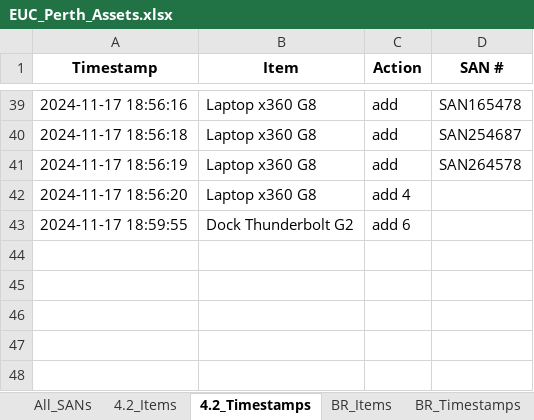
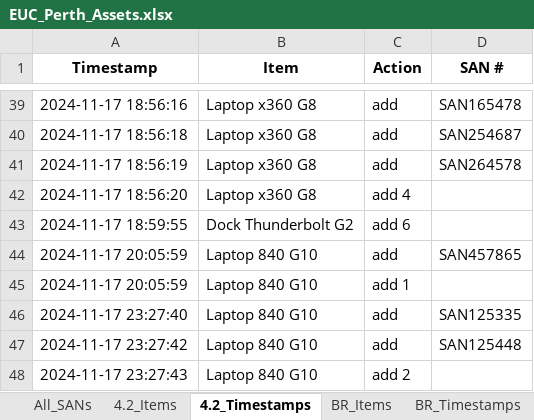
Before and after one commit to m4cd4r4/Assets_App_WA_Region, an Excel workbook: EUC_Perth_Assets.xlsx, sheet 4.2_Timestamps, drawn as a sheet; only a part is shown, gaps mark what is left out; values as stored, in another font and other column widths than the file's, no borders; the diff names each change by its address in the sheet, - before the commit and + after, or states it on an @@ line.

```diff
--- a/EUC_Perth_Assets.xlsx (sheet 4.2_Timestamps)
+++ b/EUC_Perth_Assets.xlsx (sheet 4.2_Timestamps)
+row 44: 2024-11-17 20:05:59 | Laptop 840 G10 | add | SAN457865
+row 45: 2024-11-17 20:05:59 | Laptop 840 G10 | add 1
+row 46: 2024-11-17 23:27:40 | Laptop 840 G10 | add | SAN125335
+row 47: 2024-11-17 23:27:42 | Laptop 840 G10 | add | SAN125448
+row 48: 2024-11-17 23:27:43 | Laptop 840 G10 | add 2
```
Also changed, not shown: sheet All_SANs, sheet B4.3_Timestamps, sheet B4.3_Items, sheet 4.2_Items, 8 other files.
